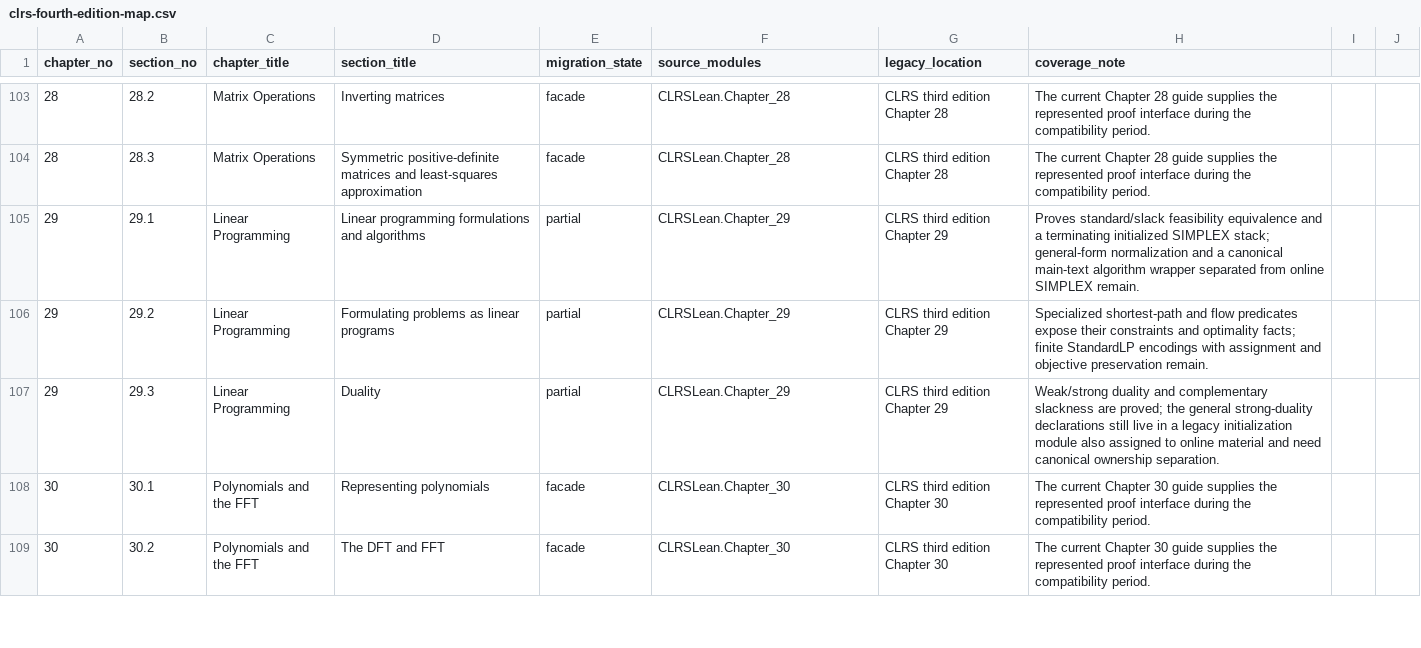
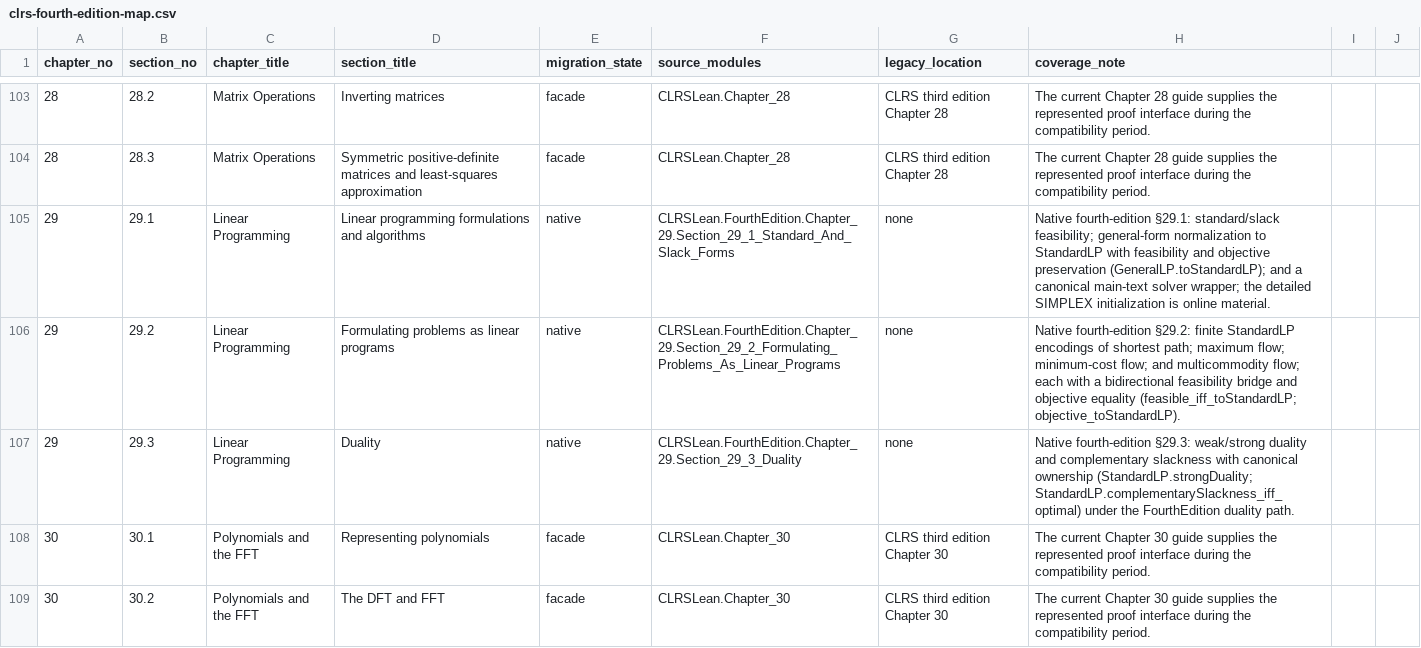
Before and after one commit to TankTechnology/CLRS-Lean, a CSV file: docs/clrs-fourth-edition-map.csv, drawn as a sheet; only a part is shown, gaps mark what is left out.

```diff
--- a/docs/clrs-fourth-edition-map.csv
+++ b/docs/clrs-fourth-edition-map.csv
@@ -104,5 +104,5 @@ chapter_no,section_no,chapter_title,section_title,migration_state,source_modules
 28,28.3,Matrix Operations,Symmetric positive-definite matrices and least-squares approximation,facade,CLRSLean.Chapter_28,CLRS third edition Chapter 28,The current Chapter 28 guide supplies the represented proof interface during the compatibility period.
-29,29.1,Linear Programming,Linear programming formulations and algorithms,partial,CLRSLean.Chapter_29,CLRS third edition Chapter 29,Proves standard/slack feasibility equivalence and a terminating initialized SIMPLEX stack; general-form normalization and a canonical main-text algorithm wrapper separated from online SIMPLEX remain.
-29,29.2,Linear Programming,Formulating problems as linear programs,partial,CLRSLean.Chapter_29,CLRS third edition Chapter 29,Specialized shortest-path and flow predicates expose their constraints and optimality facts; finite StandardLP encodings with assignment and objective preservation remain.
-29,29.3,Linear Programming,Duality,partial,CLRSLean.Chapter_29,CLRS third edition Chapter 29,Weak/strong duality and complementary slackness are proved; the general strong-duality declarations still live in a legacy initialization module also assigned to online material and need canonical ownership separation.
+29,29.1,Linear Programming,Linear programming formulations and algorithms,native,CLRSLean.FourthEdition.Chapter_29.Section_29_1_Standard_And_Slack_Forms,none,Native fourth-edition §29.1: standard/slack feasibility; general-form normalization to StandardLP with feasibility and objective preservation (GeneralLP.toStandardLP); and a canonical main-text solver wrapper; the detailed SIMPLEX initialization is online material.
+29,29.2,Linear Programming,Formulating problems as linear programs,native,CLRSLean.FourthEdition.Chapter_29.Section_29_2_Formulating_Problems_As_Linear_Programs,none,Native fourth-edition §29.2: finite StandardLP encodings of shortest path; maximum flow; minimum-cost flow; and multicommodity flow; each with a bidirectional feasibility bridge and objective equality (feasible_iff_toStandardLP; objective_toStandardLP).
+29,29.3,Linear Programming,Duality,native,CLRSLean.FourthEdition.Chapter_29.Section_29_3_Duality,none,Native fourth-edition §29.3: weak/strong duality and complementary slackness with canonical ownership (StandardLP.strongDuality; StandardLP.complementarySlackness_iff_optimal) under the FourthEdition duality path.
 30,30.1,Polynomials and the FFT,Representing polynomials,facade,CLRSLean.Chapter_30,CLRS third edition Chapter 30,The current Chapter 30 guide supplies the represented proof interface during the compatibility period.
```
Also changed, not shown: docs/clrs-proof-progress.csv, 14 other files.
